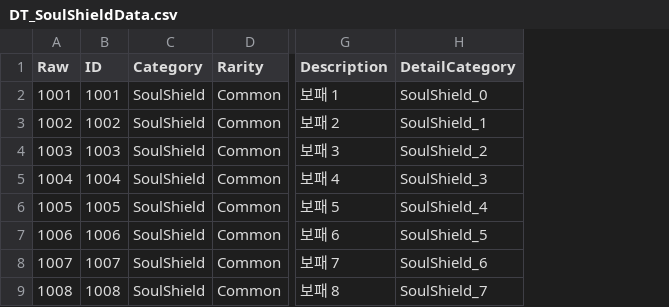
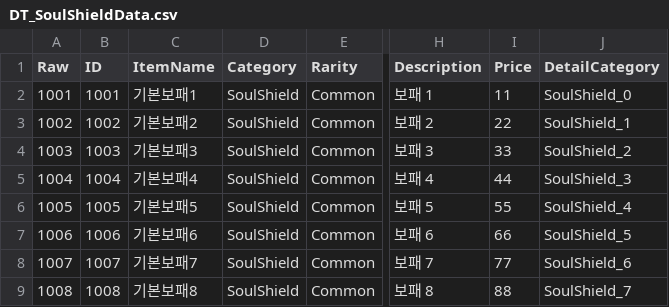
Before and after one commit to Lowmin/Project_BnS, a CSV file: Content/DT_SoulShieldData.csv, drawn as a sheet; only a part is shown, gaps mark what is left out; the diff names each change by its address in the sheet, - before the commit and + after, or states it on an @@ line.

```diff
--- a/Content/DT_SoulShieldData.csv
+++ b/Content/DT_SoulShieldData.csv
+column C (ItemName), rows 2-9: 기본보패1 | 기본보패2 | 기본보패3 | 기본보패4 | 기본보패5 | 기본보패6 | 기본보패7 | 기본보패8
+column I (Price), rows 2-9: 11 | 22 | 33 | 44 | 55 | 66 | 77 | 88
```
Also changed, not shown: Content/DT_EquipData.csv, 23 other files.
